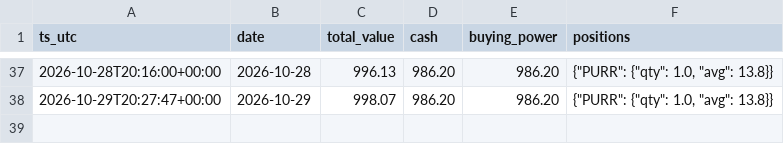
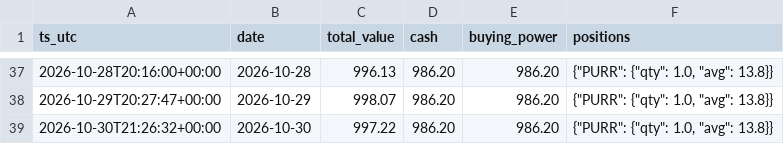
Before and after one commit to Lilylu0718/robinhood, a CSV file: equity.csv, drawn as a sheet; only a part is shown, gaps mark what is left out.

```diff
--- a/equity.csv
+++ b/equity.csv
@@ -38 +38,2 @@ ts_utc,date,total_value,cash,buying_power,positions
 2026-10-29T20:27:47+00:00,2026-10-29,998.07,986.20,986.20,"{""PURR"": {""qty"": 1.0, ""avg"": 13.8}}"
+2026-10-30T21:26:32+00:00,2026-10-30,997.22,986.20,986.20,"{""PURR"": {""qty"": 1.0, ""avg"": 13.8}}"
```
Also changed, not shown: decisions.csv, 1 other file.
